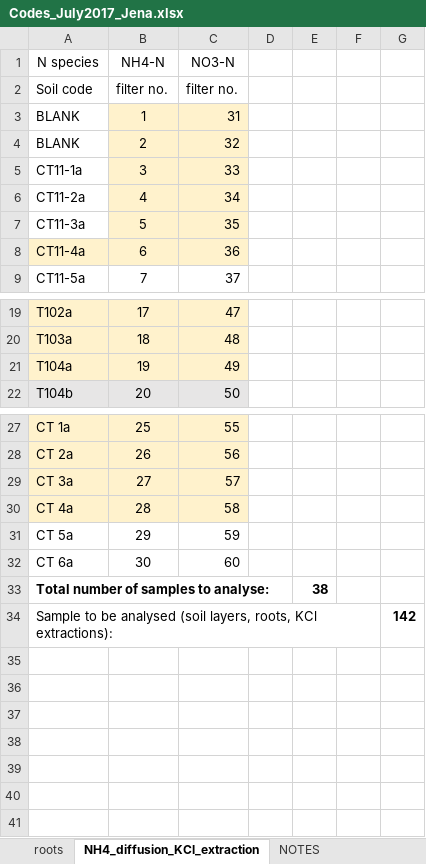
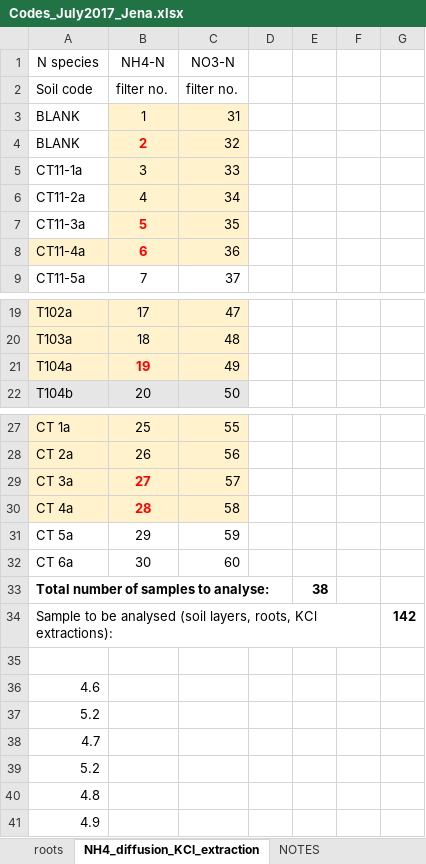
Before and after one commit to dferraretto/Daniele_Repo, an Excel workbook: soil_cores/Codes_July2017_Jena.xlsx, sheet NH4_diffusion_KCl_extraction, drawn as a sheet; only a part is shown, gaps mark what is left out; values as stored, in another font and other column widths than the file's, no borders; the diff names each change by its address in the sheet, - before the commit and + after, or states it on an @@ line.

Commit message:
added extra info

```diff
--- a/soil_cores/Codes_July2017_Jena.xlsx (sheet NH4_diffusion_KCl_extraction)
+++ b/soil_cores/Codes_July2017_Jena.xlsx (sheet NH4_diffusion_KCl_extraction)
@@ B4 bold: off → on, text colour: black → #FF0000 @@
@@ B7:B8 bold: off → on, text colour: black → #FF0000 @@
@@ B21 bold: off → on, text colour: black → #FF0000 @@
@@ B29:B30 bold: off → on, text colour: black → #FF0000 @@
+row 35: (empty)
+row 36: 4.6
+row 37: 5.2
+row 38: 4.7
+row 39: 5.2
+row 40: 4.8
+row 41: 4.9
```
